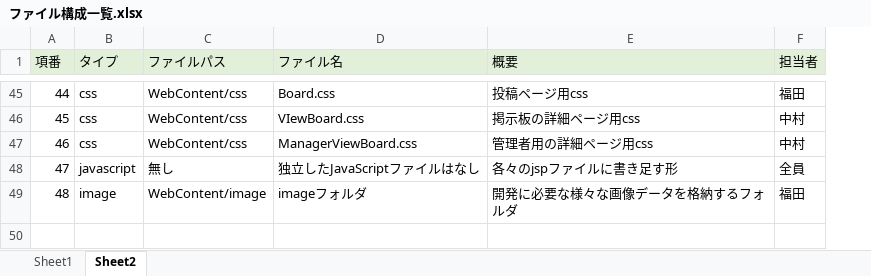
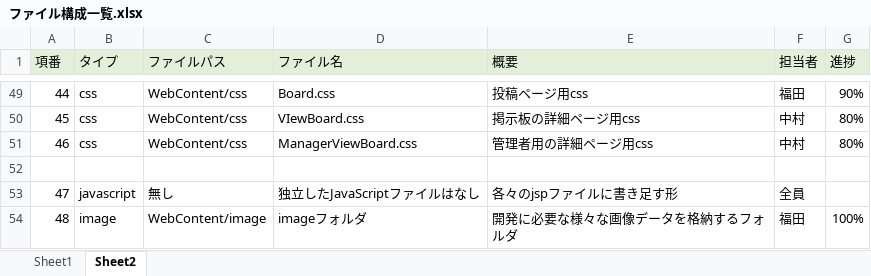
Before and after one commit to DOJO-2021/C-1, an Excel workbook: 文書管理フォルダ/外部設計用フォルダ/外部設計書類/ファイル構成一覧.xlsx, sheet Sheet2, drawn as a sheet; only a part is shown, gaps mark what is left out; values as stored, in another font and other column widths than the file's, no borders; the diff covers the shown part only; the diff names each change by its address in the sheet, - before the commit and + after, or states it on an @@ line.

Commit message:
ファイル更新-中村

```diff
--- a/文書管理フォルダ/外部設計用フォルダ/外部設計書類/ファイル構成一覧.xlsx (sheet Sheet2)
+++ b/文書管理フォルダ/外部設計用フォルダ/外部設計書類/ファイル構成一覧.xlsx (sheet Sheet2)
+column G (進捗), rows 49-51: 90% | 80% | 80%; row 54: 100%
+row 52: (empty)
```
Also changed, not shown: 4 added rows elsewhere in this sheet.
